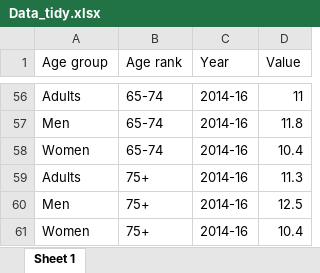
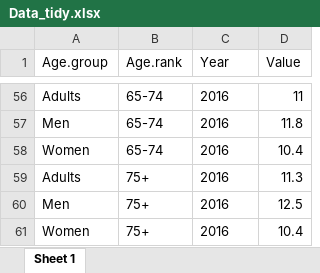
Before and after one commit to Prosumidor/MOM-Week-3, an Excel workbook: Data_tidy.xlsx, sheet Sheet 1, drawn as a sheet; only a part is shown, gaps mark what is left out; values as stored, in another font and other column widths than the file's, no borders; the diff covers the shown part only; the diff names each change by its address in the sheet, - before the commit and + after, or states it on an @@ line.

Commit message:
Correct variable year

```diff
--- a/Data_tidy.xlsx (sheet Sheet 1)
+++ b/Data_tidy.xlsx (sheet Sheet 1)
-A1: Age group
+A1: Age.group
-B1: Age rank
+B1: Age.rank
-C56:C61 (Year): 2014-16
+C56:C61 (Year): 2016
```
Also changed, not shown: 54 edited cells elsewhere in this sheet, Data.xlsx, 2 other files.
